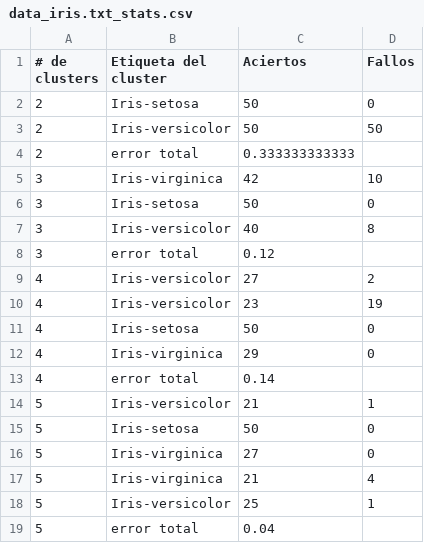
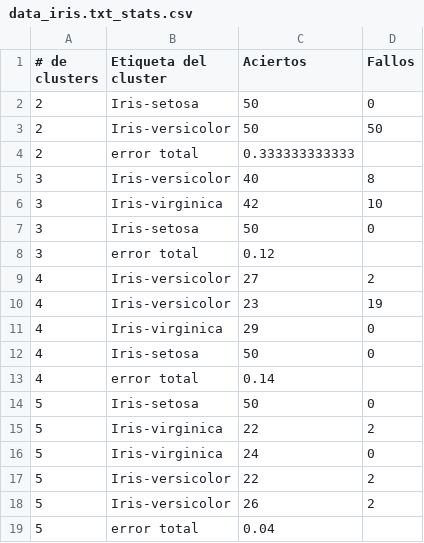
Before and after one commit to fefi95/InteligenciaArtificial, a CSV file: IA_II/proyecto3/datasets/data_iris.txt_stats.csv, drawn as a sheet.

```diff
--- a/IA_II/proyecto3/datasets/data_iris.txt_stats.csv
+++ b/IA_II/proyecto3/datasets/data_iris.txt_stats.csv
@@ -4,5 +4,5 @@
 2, error total, 0.333333333333
+3, Iris-versicolor, 40, 8
 3, Iris-virginica, 42, 10
 3, Iris-setosa, 50, 0
-3, Iris-versicolor, 40, 8
 3, error total, 0.12
@@ -10,10 +10,10 @@
 4, Iris-versicolor, 23, 19
+4, Iris-virginica, 29, 0
 4, Iris-setosa, 50, 0
-4, Iris-virginica, 29, 0
 4, error total, 0.14
-5, Iris-versicolor, 21, 1
 5, Iris-setosa, 50, 0
-5, Iris-virginica, 27, 0
-5, Iris-virginica, 21, 4
-5, Iris-versicolor, 25, 1
+5, Iris-virginica, 22, 2
+5, Iris-virginica, 24, 0
+5, Iris-versicolor, 22, 2
+5, Iris-versicolor, 26, 2
 5, error total, 0.04
```
Also changed, not shown: 11 other files.
